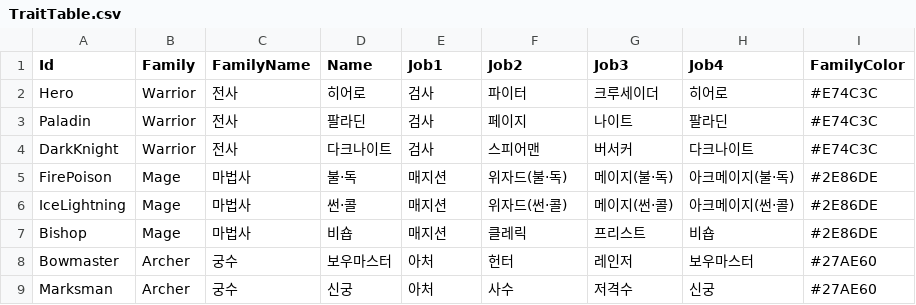
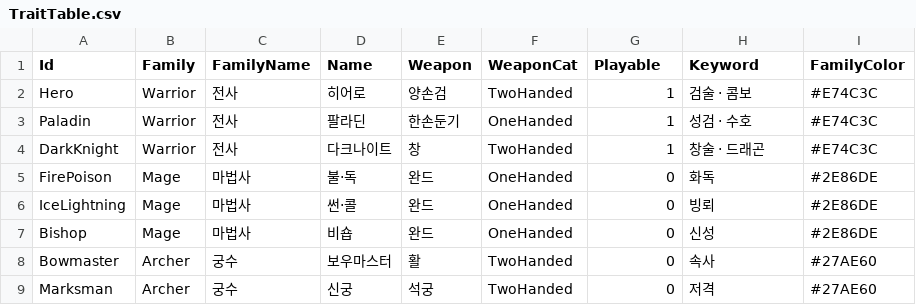
Before and after one commit to most7143/orbis-tower-rpg, a CSV file: RootDesk/MyDesk/Data/TraitTable.csv, drawn as a sheet; only a part is shown; the diff covers the shown part only.

```diff
--- a/RootDesk/MyDesk/Data/TraitTable.csv
+++ b/RootDesk/MyDesk/Data/TraitTable.csv
@@ -1,9 +1,9 @@
-Id,Family,FamilyName,Name,Job1,Job2,Job3,Job4,FamilyColor
-Hero,Warrior,전사,히어로,검사,파이터,크루세이더,히어로,#E74C3C
-Paladin,Warrior,전사,팔라딘,검사,페이지,나이트,팔라딘,#E74C3C
-DarkKnight,Warrior,전사,다크나이트,검사,스피어맨,버서커,다크나이트,#E74C3C
-FirePoison,Mage,마법사,불·독,매지션,위자드(불·독),메이지(불·독),아크메이지(불·독),#2E86DE
-IceLightning,Mage,마법사,썬·콜,매지션,위자드(썬·콜),메이지(썬·콜),아크메이지(썬·콜),#2E86DE
-Bishop,Mage,마법사,비숍,매지션,클레릭,프리스트,비숍,#2E86DE
-Bowmaster,Archer,궁수,보우마스터,아처,헌터,레인저,보우마스터,#27AE60
-Marksman,Archer,궁수,신궁,아처,사수,저격수,신궁,#27AE60
+Id,Family,FamilyName,Name,Weapon,WeaponCat,Playable,Keyword,FamilyColor
+Hero,Warrior,전사,히어로,양손검,TwoHanded,1,검술 · 콤보,#E74C3C
+Paladin,Warrior,전사,팔라딘,한손둔기,OneHanded,1,성검 · 수호,#E74C3C
+DarkKnight,Warrior,전사,다크나이트,창,TwoHanded,1,창술 · 드래곤,#E74C3C
+FirePoison,Mage,마법사,불·독,완드,OneHanded,0,화독,#2E86DE
+IceLightning,Mage,마법사,썬·콜,완드,OneHanded,0,빙뢰,#2E86DE
+Bishop,Mage,마법사,비숍,완드,OneHanded,0,신성,#2E86DE
+Bowmaster,Archer,궁수,보우마스터,활,TwoHanded,0,속사,#27AE60
+Marksman,Archer,궁수,신궁,석궁,TwoHanded,0,저격,#27AE60
```
Also changed, not shown: 28 edited cells elsewhere in this file, RootDesk/MyDesk/Data/DealTable.csv, RootDesk/MyDesk/Data/EngraveTable.csv, 10 other files.
